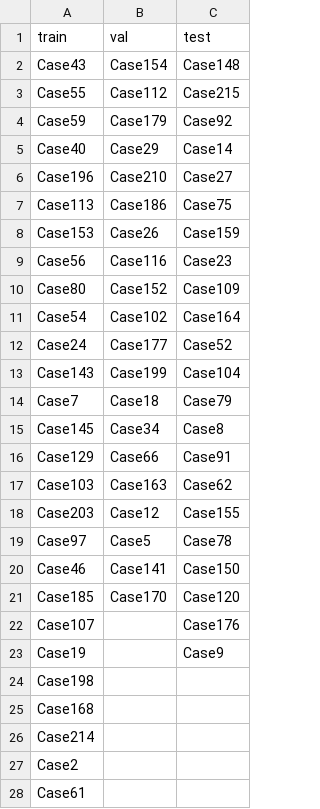
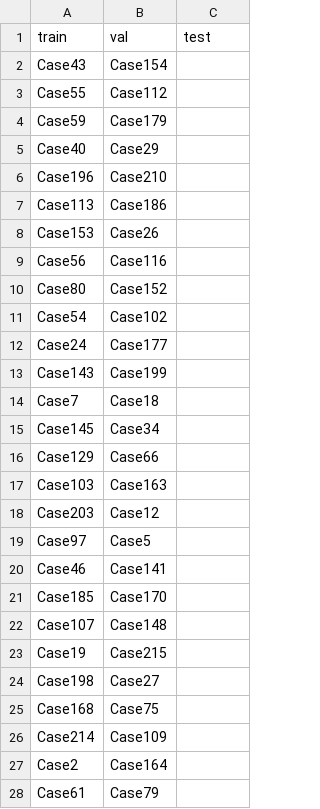
Before and after one commit to ChenchenHu007/Spine_Segmentation, a CSV file: Src/Catalogue/2.csv, drawn as a sheet; only a part is shown; the diff covers the shown part only.

```diff
--- a/Src/Catalogue/2.csv
+++ b/Src/Catalogue/2.csv
@@ -1,28 +1,28 @@
 train,val,test
-Case43,Case154,Case148
-Case55,Case112,Case215
-Case59,Case179,Case92
-Case40,Case29,Case14
-Case196,Case210,Case27
-Case113,Case186,Case75
-Case153,Case26,Case159
-Case56,Case116,Case23
-Case80,Case152,Case109
-Case54,Case102,Case164
-Case24,Case177,Case52
-Case143,Case199,Case104
-Case7,Case18,Case79
-Case145,Case34,Case8
-Case129,Case66,Case91
-Case103,Case163,Case62
-Case203,Case12,Case155
-Case97,Case5,Case78
-Case46,Case141,Case150
-Case185,Case170,Case120
-Case107,,Case176
-Case19,,Case9
-Case198,,
-Case168,,
-Case214,,
-Case2,,
-Case61,,
+Case43,Case154,
+Case55,Case112,
+Case59,Case179,
+Case40,Case29,
+Case196,Case210,
+Case113,Case186,
+Case153,Case26,
+Case56,Case116,
+Case80,Case152,
+Case54,Case102,
+Case24,Case177,
+Case143,Case199,
+Case7,Case18,
+Case145,Case34,
+Case129,Case66,
+Case103,Case163,
+Case203,Case12,
+Case97,Case5,
+Case46,Case141,
+Case185,Case170,
+Case107,Case148,
+Case19,Case215,
+Case198,Case27,
+Case168,Case75,
+Case214,Case109,
+Case2,Case164,
+Case61,Case79,
```
Also changed, not shown: 10 added rows and 5 edited cells elsewhere in this file, Src/Catalogue/0.csv, Src/Catalogue/1.csv, 8 other files.
